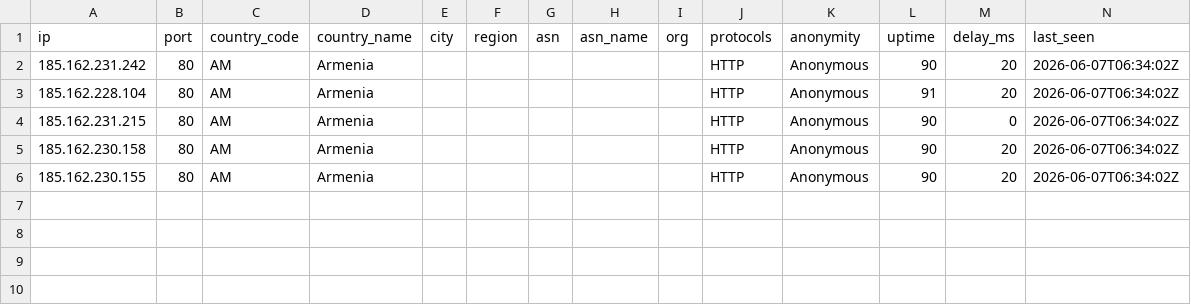
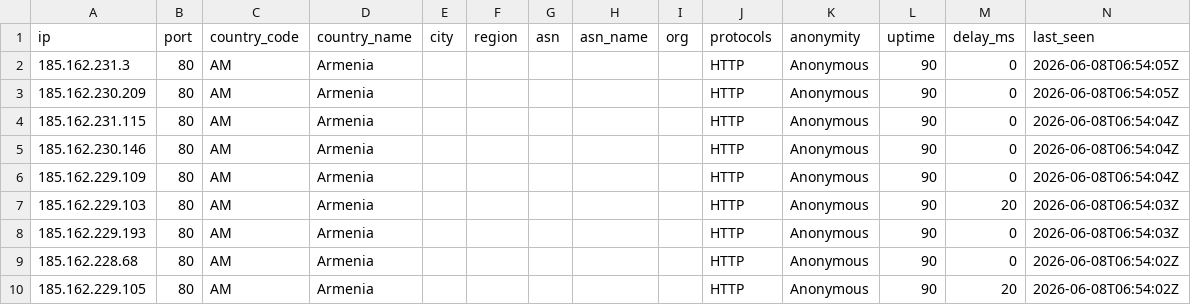
Before and after one commit to 7and1/free-proxy-list, a CSV file: proxies/countries/AM/data.csv, drawn as a sheet.

```diff
--- a/proxies/countries/AM/data.csv
+++ b/proxies/countries/AM/data.csv
@@ -1,6 +1,10 @@
 ip,port,country_code,country_name,city,region,asn,asn_name,org,protocols,anonymity,uptime,delay_ms,last_seen
-185.162.231.242,80,AM,Armenia,,,,,,HTTP,Anonymous,90,20,2026-06-07T06:34:02Z
-185.162.228.104,80,AM,Armenia,,,,,,HTTP,Anonymous,91,20,2026-06-07T06:34:02Z
-185.162.231.215,80,AM,Armenia,,,,,,HTTP,Anonymous,90,0,2026-06-07T06:34:02Z
-185.162.230.158,80,AM,Armenia,,,,,,HTTP,Anonymous,90,20,2026-06-07T06:34:02Z
-185.162.230.155,80,AM,Armenia,,,,,,HTTP,Anonymous,90,20,2026-06-07T06:34:02Z
+185.162.231.3,80,AM,Armenia,,,,,,HTTP,Anonymous,90,0,2026-06-08T06:54:05Z
+185.162.230.209,80,AM,Armenia,,,,,,HTTP,Anonymous,90,0,2026-06-08T06:54:05Z
+185.162.231.115,80,AM,Armenia,,,,,,HTTP,Anonymous,90,0,2026-06-08T06:54:04Z
+185.162.230.146,80,AM,Armenia,,,,,,HTTP,Anonymous,90,0,2026-06-08T06:54:04Z
+185.162.229.109,80,AM,Armenia,,,,,,HTTP,Anonymous,90,0,2026-06-08T06:54:04Z
+185.162.229.103,80,AM,Armenia,,,,,,HTTP,Anonymous,90,20,2026-06-08T06:54:03Z
+185.162.229.193,80,AM,Armenia,,,,,,HTTP,Anonymous,90,0,2026-06-08T06:54:03Z
+185.162.228.68,80,AM,Armenia,,,,,,HTTP,Anonymous,90,0,2026-06-08T06:54:02Z
+185.162.229.105,80,AM,Armenia,,,,,,HTTP,Anonymous,90,20,2026-06-08T06:54:02Z
```
Also changed, not shown: proxies/all/data.csv, proxies/countries/ES/data.csv, 44 other files.
